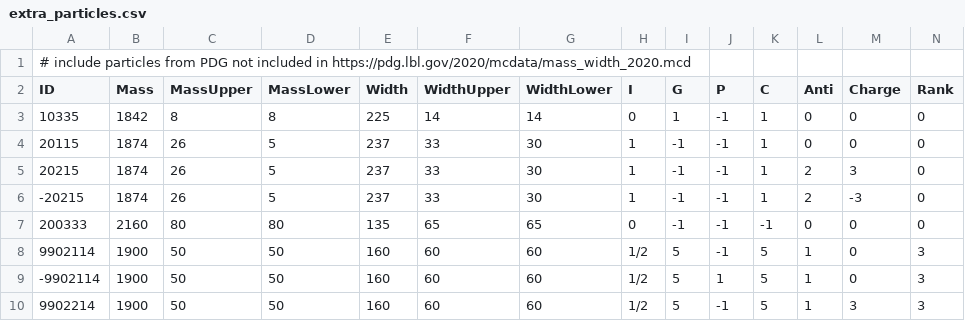
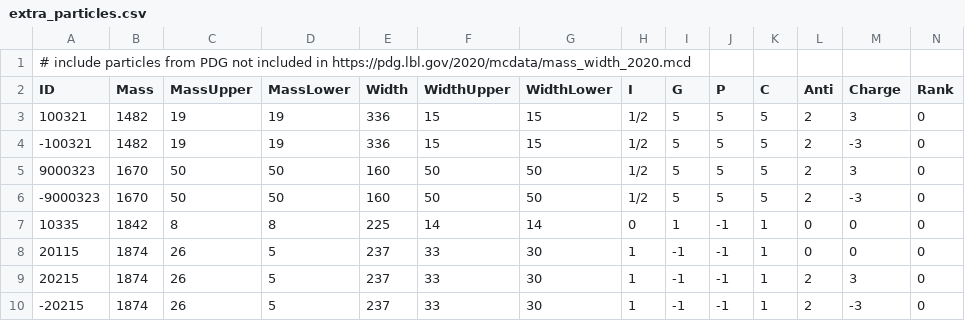
Before and after one commit to pierre-moreau/EoS_HRG, a CSV file: EoS_HRG/data/extra_particles.csv, drawn as a sheet; only a part is shown; the shorter side is filled out with more unchanged rows; rows hold the shown columns only; the diff names each change by its address in the sheet, - before the commit and + after, or states it on an @@ line.

```diff
--- a/EoS_HRG/data/extra_particles.csv
+++ b/EoS_HRG/data/extra_particles.csv
+row 3: 100321 | 1482 | 19 | 19 | 336 | 15 | 15 | 1/2 | 5 | 5 | 5 | 2 | 3 | 0
+row 4: -100321 | 1482 | 19 | 19 | 336 | 15 | 15 | 1/2 | 5 | 5 | 5 | 2 | -3 | 0
+row 5: 9000323 | 1670 | 50 | 50 | 160 | 50 | 50 | 1/2 | 5 | 5 | 5 | 2 | 3 | 0
+row 6: -9000323 | 1670 | 50 | 50 | 160 | 50 | 50 | 1/2 | 5 | 5 | 5 | 2 | -3 | 0
```
Also changed, not shown: 5 other files.
